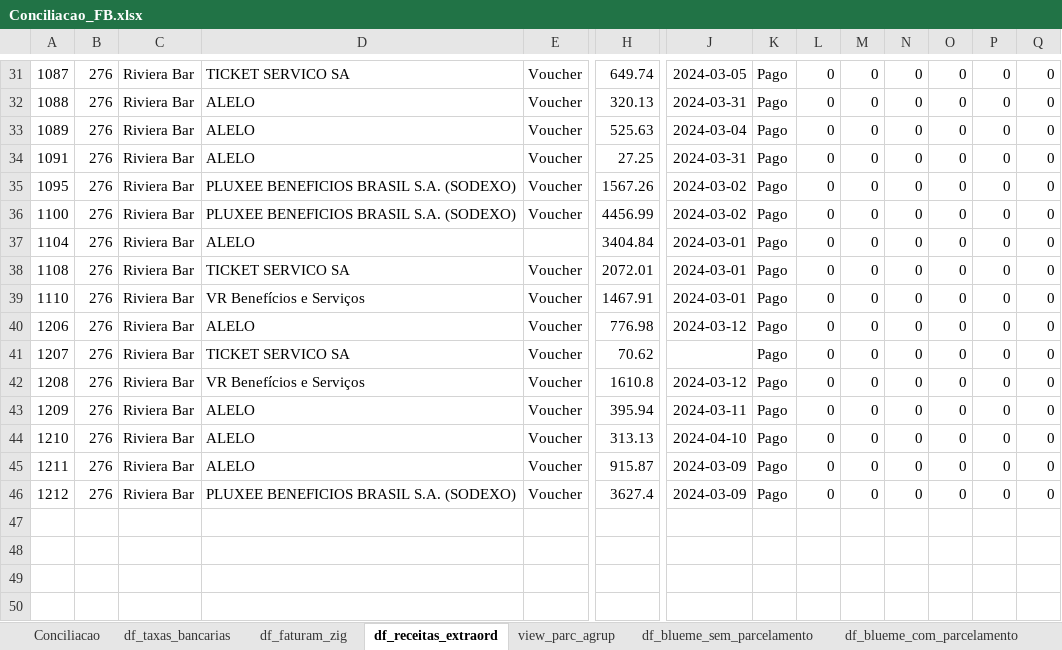
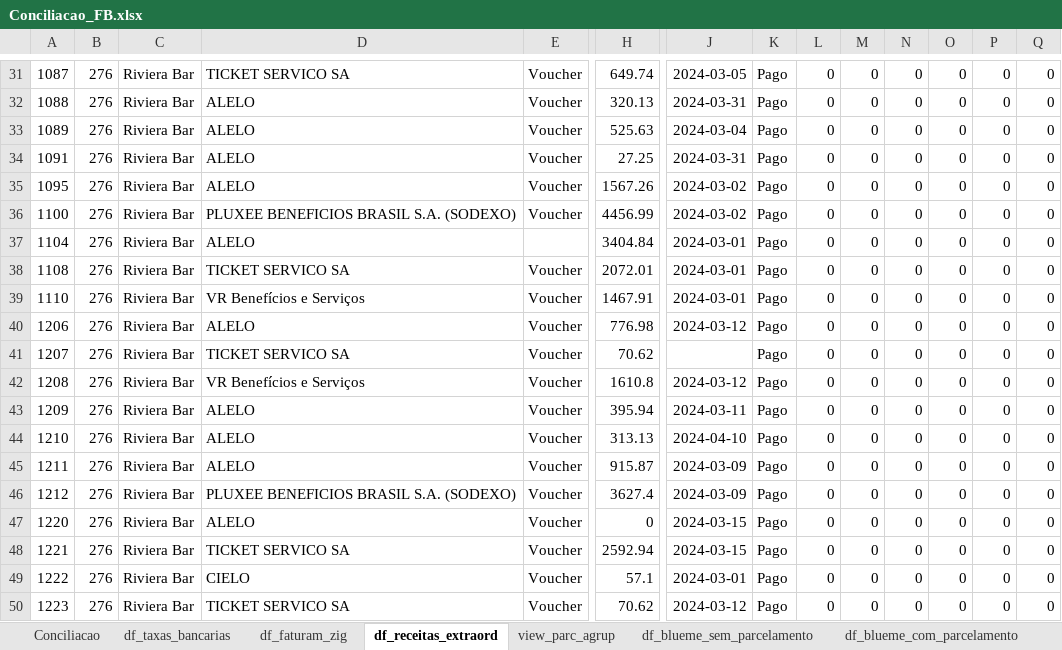
Before and after one commit to gabrielcunha91/fluxo-caixa-fb, an Excel workbook: Conciliacao_FB.xlsx, sheet df_receitas_extraord, drawn as a sheet; only a part is shown, gaps mark what is left out; values as stored, in another font and other column widths than the file's, no borders; rows hold the shown columns only; the diff names each change by its address in the sheet, - before the commit and + after, or states it on an @@ line.

```diff
--- a/Conciliacao_FB.xlsx (sheet df_receitas_extraord)
+++ b/Conciliacao_FB.xlsx (sheet df_receitas_extraord)
-D35: PLUXEE BENEFICIOS BRASIL S.A. (SODEXO)
+D35: ALELO
+row 47: 1220 | 276 | Riviera Bar | ALELO | Voucher | 0 | 2024-03-15 | Pago | 0 | 0 | 0 | 0 | 0 | 0
+row 48: 1221 | 276 | Riviera Bar | TICKET SERVICO SA | Voucher | 2592.94 | 2024-03-15 | Pago | 0 | 0 | 0 | 0 | 0 | 0
+row 49: 1222 | 276 | Riviera Bar | CIELO | Voucher | 57.1 | 2024-03-01 | Pago | 0 | 0 | 0 | 0 | 0 | 0
+row 50: 1223 | 276 | Riviera Bar | TICKET SERVICO SA | Voucher | 70.62 | 2024-03-12 | Pago | 0 | 0 | 0 | 0 | 0 | 0
```
Also changed, not shown: sheet Conciliacao, sheet df_blueme_sem_parcelamento, sheet df_faturam_zig, sheet df_extratos, sheet df_blueme_com_parcelamento, sheet view_parc_agrup, 2 more sheets, 1 other file.
